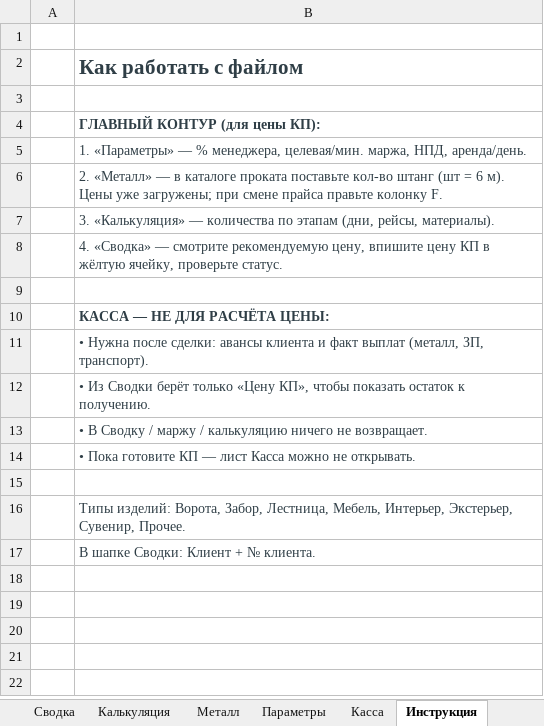
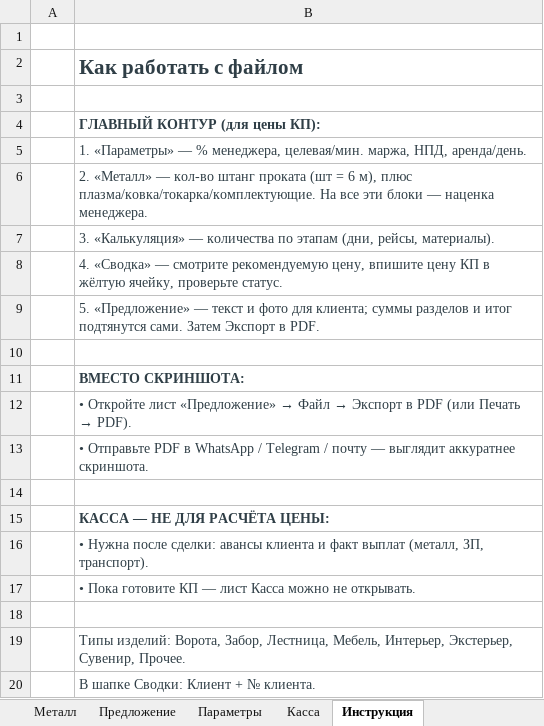
Before and after one commit to annashhe/cenzyk-art, an Excel workbook: templates/Kalkulyaciya_proekt_v1.xlsx, sheet Инструкция, drawn as a sheet; values as stored, in another font and other column widths than the file's, no borders; removed rows and columns are numbered as before the commit, all else as after; the diff names each change by its address in the sheet, - before the commit and + after, or states it on an @@ line.

```diff
--- a/templates/Kalkulyaciya_proekt_v1.xlsx (sheet Инструкция)
+++ b/templates/Kalkulyaciya_proekt_v1.xlsx (sheet Инструкция)
+sheet tab: Предложение
-B6: …«Металл» — в каталоге проката поставьте кол-во штанг (шт = 6 м). Цены уже загружены; при смене прайса правьте колонку F.
+B6: …«Металл» — кол-во штанг проката (шт = 6 м), плюс плазма/ковка/токарка/комплектующие. На все эти блоки — наценка менеджера.
+row 9:  | 5. «Предложение» — текст и фото для клиента; суммы разделов и итог подтянутся сами. Затем Экспорт в PDF.
+row 10: (empty)
+row 11:  | ВМЕСТО СКРИНШОТА:
+row 12:  | • Откройте лист «Предложение» → Файл → Экспорт в PDF (или Печать → PDF).
+row 13:  | • Отправьте PDF в WhatsApp / Telegram / почту — выглядит аккуратнее скриншота.
-row 12:  | • Из Сводки берёт только «Цену КП», чтобы показать остаток к получению.
-row 13:  | • В Сводку / маржу / калькуляцию ничего не возвращает.
```
Also changed, not shown: templates/Калькуляция_проект_v1.xlsx, 1 other file.
